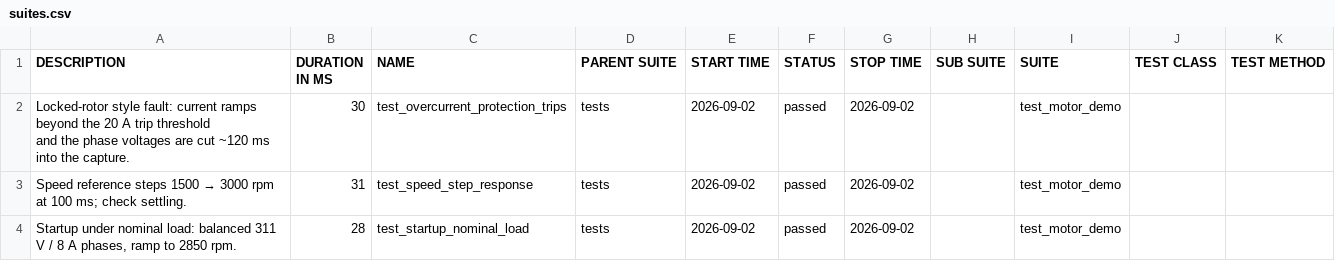
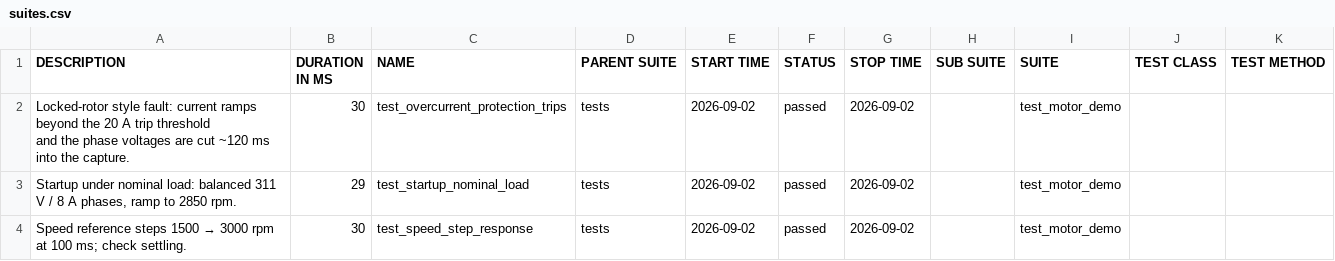
Before and after one commit to tingxiuxiu/test-automation-template, a CSV file: waveform-scope/allure-report/data/suites.csv, drawn as a sheet.

```diff
--- a/waveform-scope/allure-report/data/suites.csv
+++ b/waveform-scope/allure-report/data/suites.csv
@@ -3,3 +3,3 @@
 and the phase voltages are cut ~120 ms into the capture.","30","test_overcurrent_protection_trips","tests","2026-09-02","passed","2026-09-02","","test_motor_demo","",""
-"Speed reference steps 1500 → 3000 rpm at 100 ms; check settling.","31","test_speed_step_response","tests","2026-09-02","passed","2026-09-02","","test_motor_demo","",""
-"Startup under nominal load: balanced 311 V / 8 A phases, ramp to 2850 rpm.","28","test_startup_nominal_load","tests","2026-09-02","passed","2026-09-02","","test_motor_demo","",""
+"Startup under nominal load: balanced 311 V / 8 A phases, ramp to 2850 rpm.","29","test_startup_nominal_load","tests","2026-09-02","passed","2026-09-02","","test_motor_demo","",""
+"Speed reference steps 1500 → 3000 rpm at 100 ms; check settling.","30","test_speed_step_response","tests","2026-09-02","passed","2026-09-02","","test_motor_demo","",""
```
Also changed, not shown: waveform-scope/allure-report/data/behaviors.csv, 32 other files.
